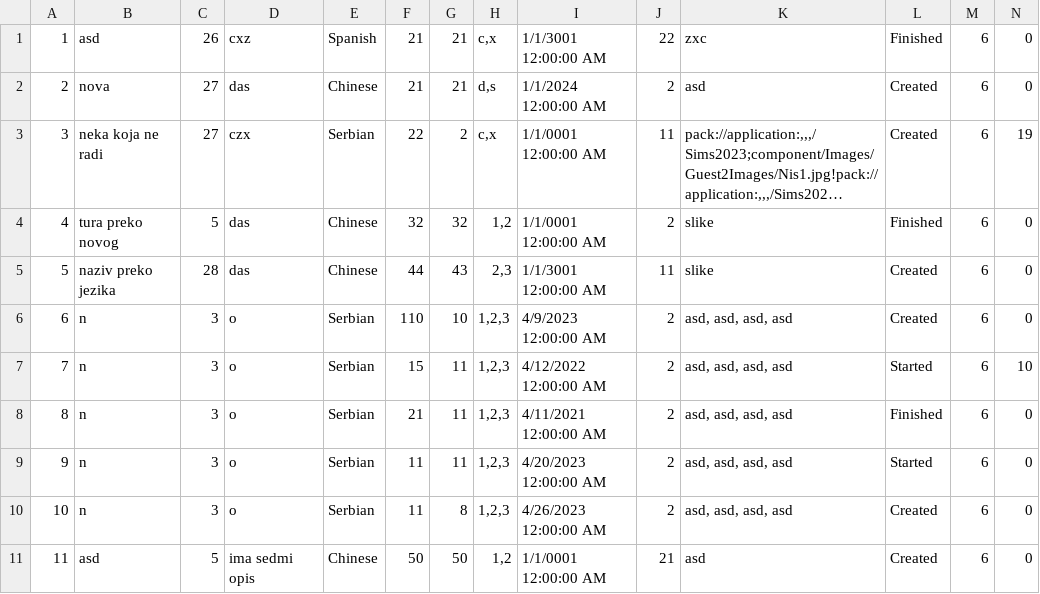
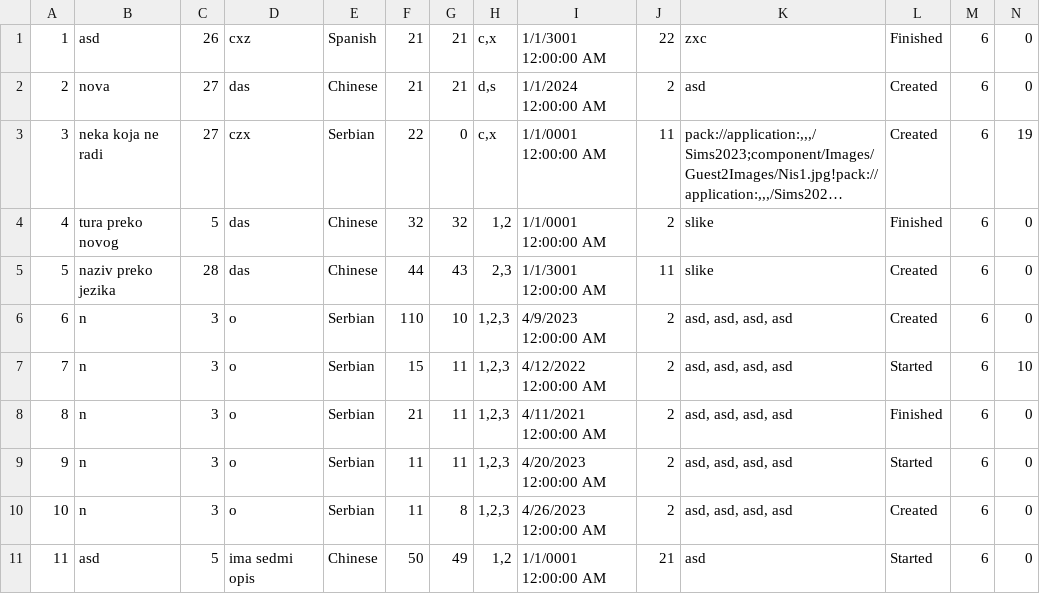
Before and after one commit to dokma11/SIMS-Project-Group-4-Team-B, a CSV file: Sims2023/Sims2023/Resources/Data/tours.csv, drawn as a sheet; long unchanged cells end in …; the diff names each change by its address in the sheet, - before the commit and + after, or states it on an @@ line.

```diff
--- a/Sims2023/Sims2023/Resources/Data/tours.csv
+++ b/Sims2023/Sims2023/Resources/Data/tours.csv
-G3: 2
+G3: 0
-G11: 50
+G11: 49
-L11: Created
+L11: Started
```
Also changed, not shown: Sims2023/Sims2023/Resources/Data/keyPoints.csv, Sims2023/Sims2023/Resources/Data/tourReservations.csv, 5 other files.
